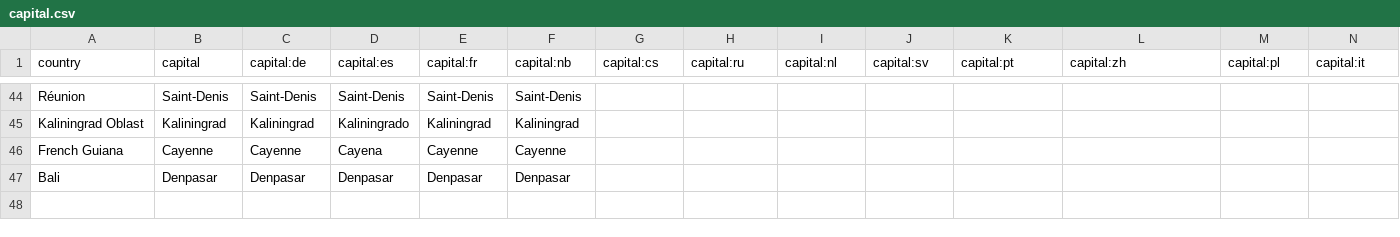
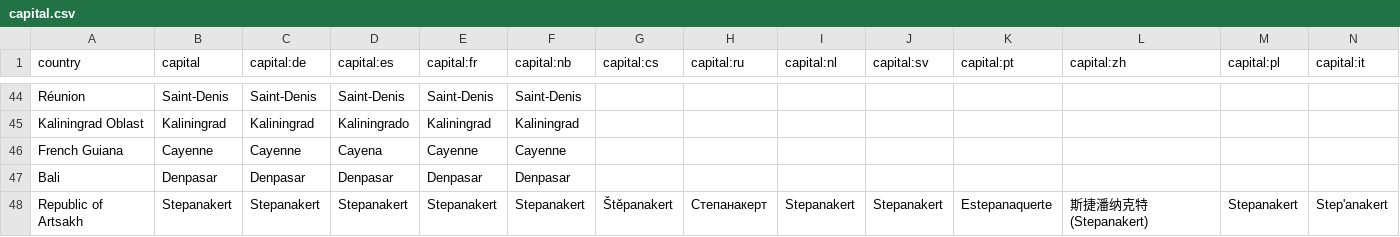
Before and after one commit to anki-geo/hardcore-geography, a CSV file: src/data/capital.csv, drawn as a sheet; only a part is shown, gaps mark what is left out; the diff names each change by its address in the sheet, - before the commit and + after, or states it on an @@ line.

```diff
--- a/src/data/capital.csv
+++ b/src/data/capital.csv
+row 48: Republic of Artsakh | Stepanakert | Stepanakert | Stepanakert | Stepanakert | Stepanakert | Štěpanakert | Степанакерт | Stepanakert | Stepanakert | Estepanaquerte | 斯捷潘纳克特(Stepanakert) | Stepanakert | Step'anakert
```
Also changed, not shown: src/data/country.csv, src/data/country_info.csv, 4 other files.
